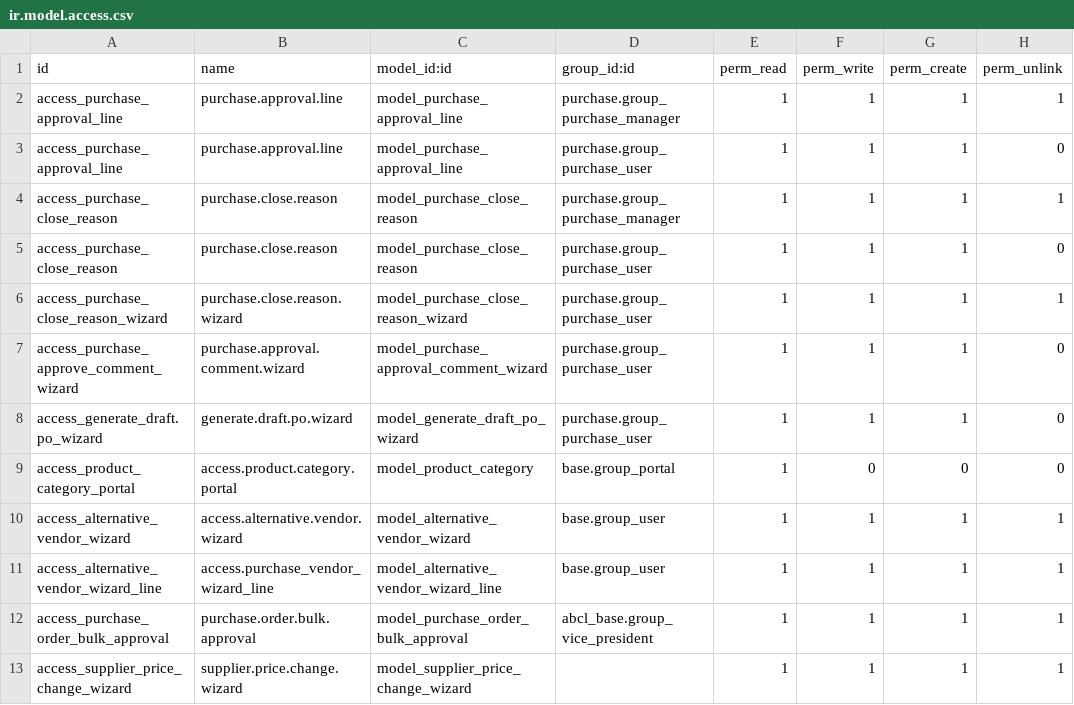
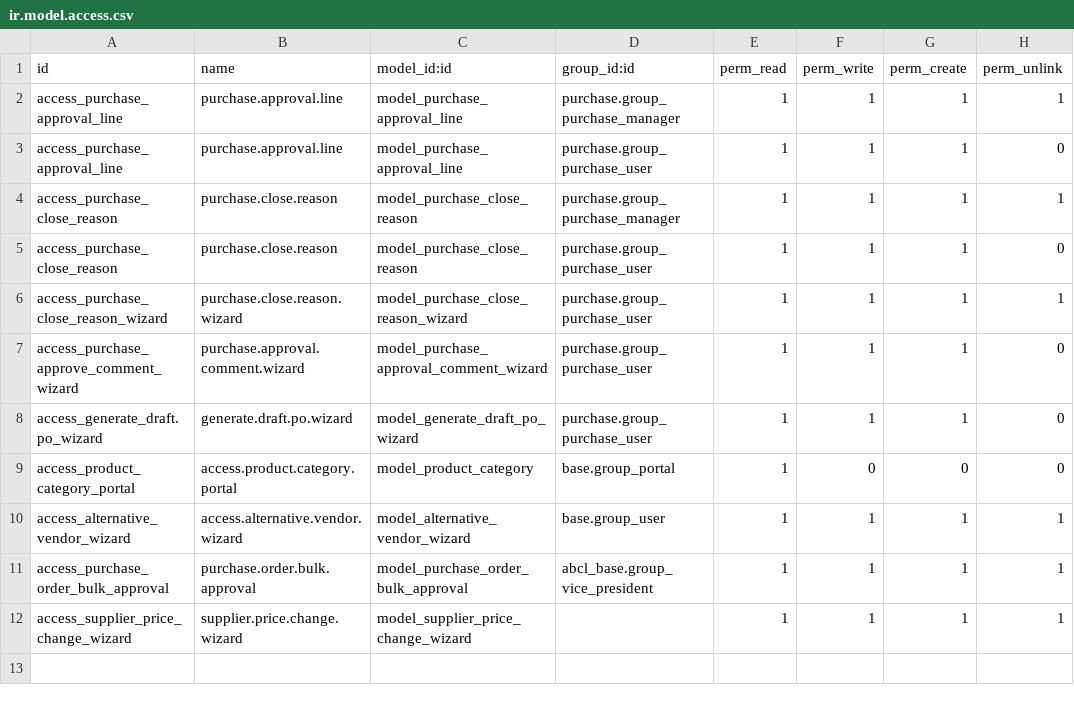
Before and after one commit to maharanavikas/american-brewcrafts, a CSV file: abcl_purchase/security/ir.model.access.csv, drawn as a sheet.

Commit message:
alternate vendor chnages

```diff
--- a/abcl_purchase/security/ir.model.access.csv
+++ b/abcl_purchase/security/ir.model.access.csv
@@ -10,3 +10,2 @@ access_product_category_portal,access.product.category.portal,model_product_cate
 access_alternative_vendor_wizard,access.alternative.vendor.wizard,model_alternative_vendor_wizard,base.group_user,1,1,1,1
-access_alternative_vendor_wizard_line,access.purchase_vendor_wizard_line,model_alternative_vendor_wizard_line,base.group_user,1,1,1,1
 access_purchase_order_bulk_approval,purchase.order.bulk.approval,model_purchase_order_bulk_approval,abcl_base.group_vice_president,1,1,1,1
```
Also changed, not shown: 5 other files.
